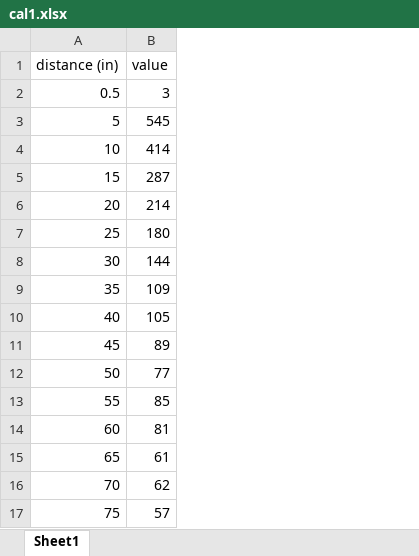
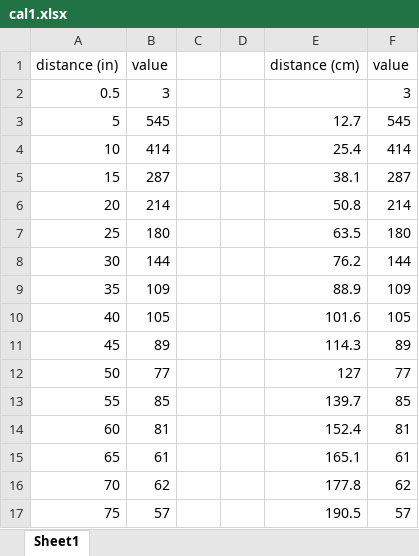
Before and after one commit to slkaplan/PIE_FA2021, an Excel workbook: Mini_Project2/cal1.xlsx, sheet Sheet1, drawn as a sheet; values as stored, in another font and other column widths than the file's, no borders; charts and pictures not drawn; the diff names each change by its address in the sheet, - before the commit and + after, or states it on an @@ line.

```diff
--- a/Mini_Project2/cal1.xlsx (sheet Sheet1)
+++ b/Mini_Project2/cal1.xlsx (sheet Sheet1)
+column C, empty
+column D, empty
+column E, rows 1-17: distance (cm) |  | 12.7 | 25.4 | 38.1 | 50.8 | 63.5 | 76.2 | 88.9 | 101.6 | 114.3 | 127 | 139.7 | 152.4 | 165.1 | 177.8 | 190.5
+column F, rows 1-17: value | 3 | 545 | 414 | 287 | 214 | 180 | 144 | 109 | 105 | 89 | 77 | 85 | 81 | 61 | 62 | 57
```
Also changed, not shown: charts or pictures, 11 other files.
